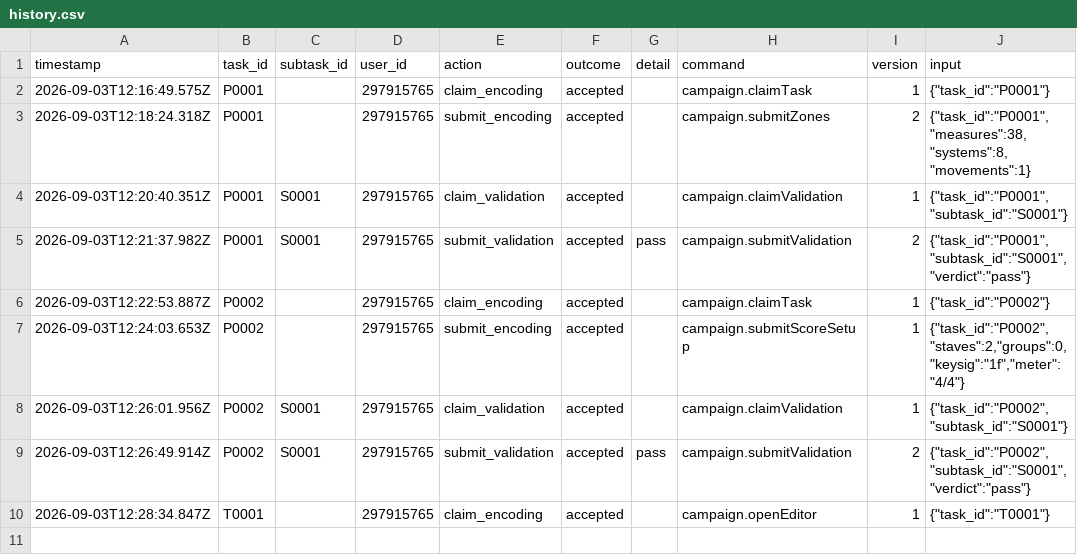
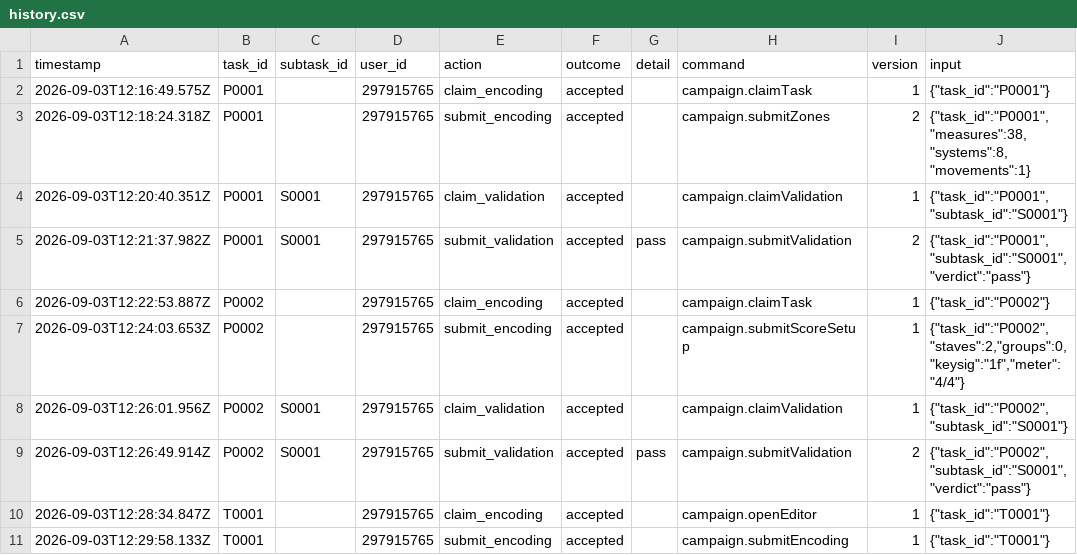
Before and after one commit to ohwjdev/pipeline-test-1, a CSV file: tracking/history.csv, drawn as a sheet; the diff names each change by its address in the sheet, - before the commit and + after, or states it on an @@ line.

```diff
--- a/tracking/history.csv
+++ b/tracking/history.csv
+row 11: 2026-09-03T12:29:58.133Z | T0001 |  | 297915765 | submit_encoding | accepted |  | campaign.submitEncoding | 1 | {"task_id":"T0001"}
```
Also changed, not shown: tracking/state.csv, 2 other files.
